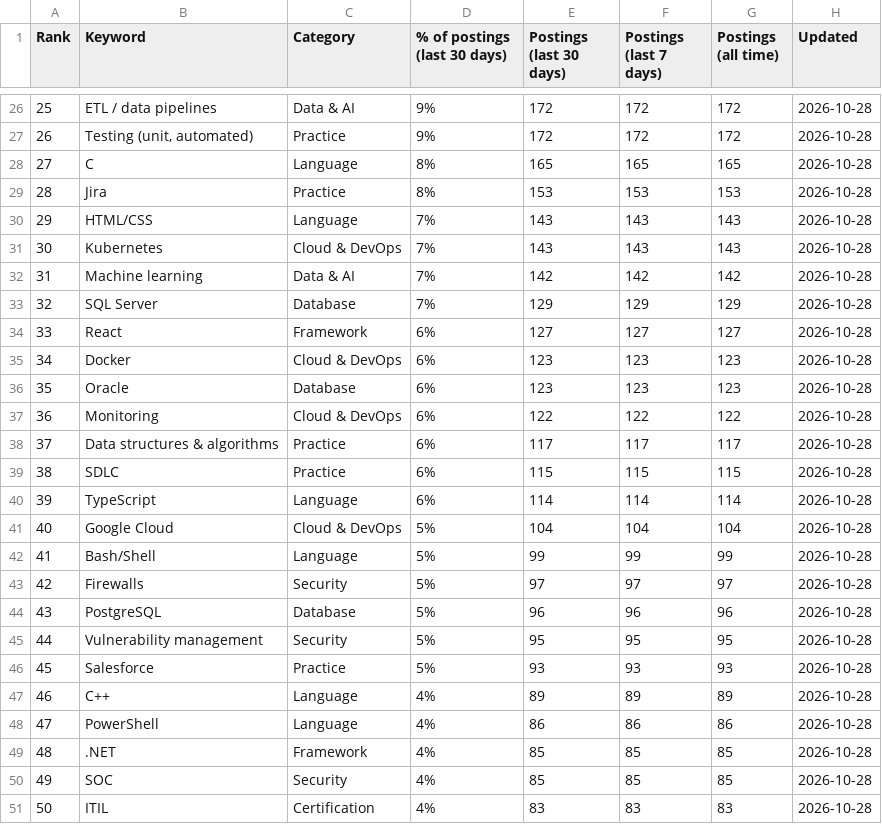
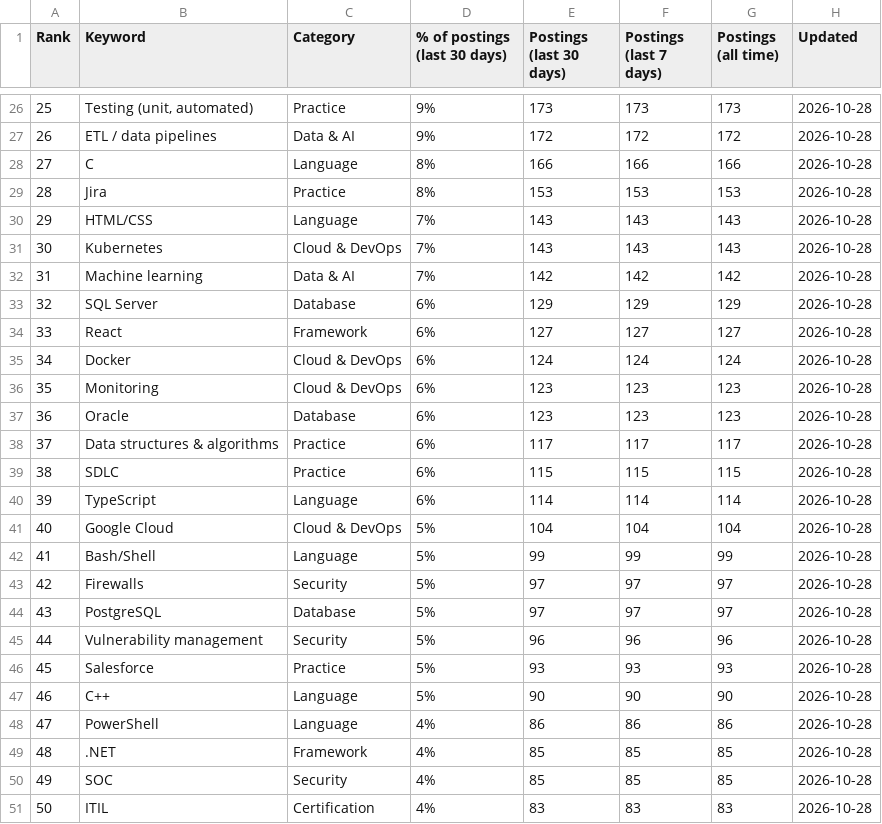
Before and after one commit to sagarh12/canada-jobs-feed, a CSV file: feed/keywords.csv, drawn as a sheet; only a part is shown, gaps mark what is left out; the diff covers the shown part only.

```diff
--- a/feed/keywords.csv
+++ b/feed/keywords.csv
@@ -26,4 +26,4 @@ Rank,Keyword,Category,% of postings (last 30 days),Postings (last 30 days),Posti
-25,ETL / data pipelines,Data & AI,9%,172,172,172,2026-10-28
-26,"Testing (unit, automated)",Practice,9%,172,172,172,2026-10-28
-27,C,Language,8%,165,165,165,2026-10-28
+25,"Testing (unit, automated)",Practice,9%,173,173,173,2026-10-28
+26,ETL / data pipelines,Data & AI,9%,172,172,172,2026-10-28
+27,C,Language,8%,166,166,166,2026-10-28
 28,Jira,Practice,8%,153,153,153,2026-10-28
@@ -32,7 +32,7 @@ Rank,Keyword,Category,% of postings (last 30 days),Postings (last 30 days),Posti
 31,Machine learning,Data & AI,7%,142,142,142,2026-10-28
-32,SQL Server,Database,7%,129,129,129,2026-10-28
+32,SQL Server,Database,6%,129,129,129,2026-10-28
 33,React,Framework,6%,127,127,127,2026-10-28
-34,Docker,Cloud & DevOps,6%,123,123,123,2026-10-28
-35,Oracle,Database,6%,123,123,123,2026-10-28
-36,Monitoring,Cloud & DevOps,6%,122,122,122,2026-10-28
+34,Docker,Cloud & DevOps,6%,124,124,124,2026-10-28
+35,Monitoring,Cloud & DevOps,6%,123,123,123,2026-10-28
+36,Oracle,Database,6%,123,123,123,2026-10-28
 37,Data structures & algorithms,Practice,6%,117,117,117,2026-10-28
@@ -43,6 +43,6 @@ Rank,Keyword,Category,% of postings (last 30 days),Postings (last 30 days),Posti
 42,Firewalls,Security,5%,97,97,97,2026-10-28
-43,PostgreSQL,Database,5%,96,96,96,2026-10-28
-44,Vulnerability management,Security,5%,95,95,95,2026-10-28
+43,PostgreSQL,Database,5%,97,97,97,2026-10-28
+44,Vulnerability management,Security,5%,96,96,96,2026-10-28
 45,Salesforce,Practice,5%,93,93,93,2026-10-28
-46,C++,Language,4%,89,89,89,2026-10-28
+46,C++,Language,5%,90,90,90,2026-10-28
 47,PowerShell,Language,4%,86,86,86,2026-10-28
```
Also changed, not shown: 118 edited cells elsewhere in this file, 3 other files.
